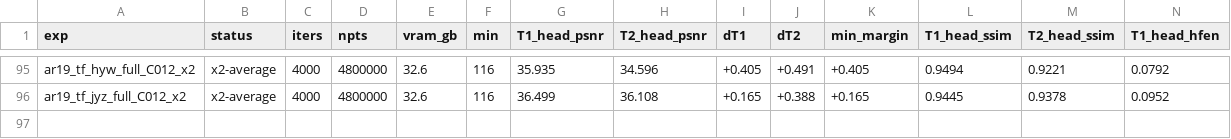
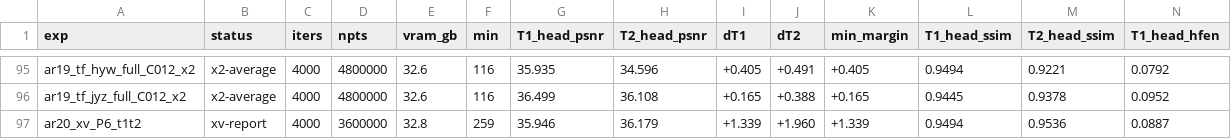
Before and after one commit to sober235/mcgs, a TSV file: autoresearch_t1t2.tsv, drawn as a sheet; only a part is shown, gaps mark what is left out; rows hold the shown columns only; the diff names each change by its address in the sheet, - before the commit and + after, or states it on an @@ line.

Commit message:
autoresearch t1t2: round 20 complete - the AF16 recipe leads head PSNR on all four huangyuwei channels but loses HFEN and sharpness; neither recipe is first on every metric on the subject it was not selected on

```diff
--- a/autoresearch_t1t2.tsv
+++ b/autoresearch_t1t2.tsv
+row 97: ar20_xv_P6_t1t2 | xv-report | 4000 | 3600000 | 32.8 | 259 | 35.946 | 36.179 | +1.339 | +1.960 | +1.339 | 0.9494 | 0.9536 | 0.0887
```
Also changed, not shown: 2 other files.
